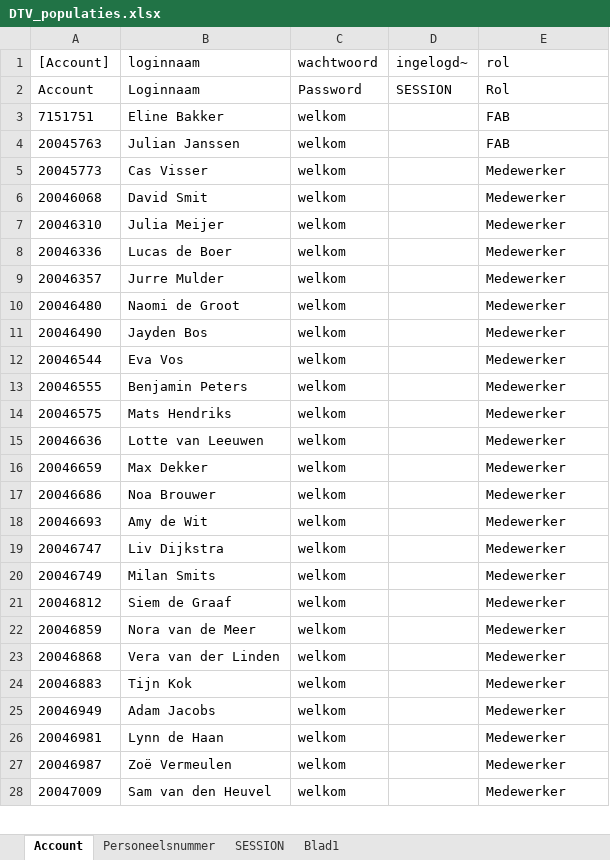
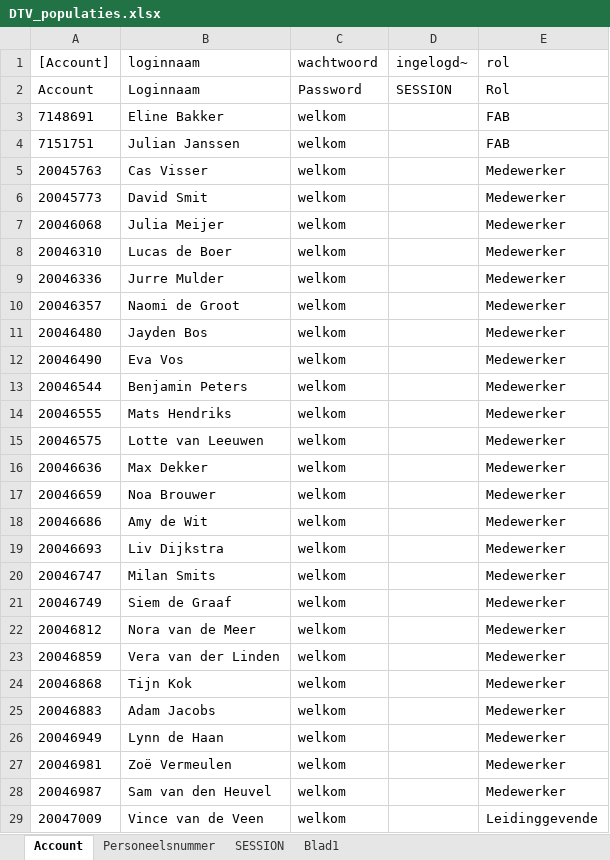
Before and after one commit to AmpersandTarski/ampersand-models, an Excel workbook: NVWA DTV/DTV_populaties.xlsx, sheet Account, drawn as a sheet; only a part is shown; values as stored, in another font and other column widths than the file's, no borders; addresses are those after the commit; the diff covers the shown part only; the diff names each change by its address in the sheet, - before the commit and + after, or states it on an @@ line.

```diff
--- a/NVWA DTV/DTV_populaties.xlsx (sheet Account)
+++ b/NVWA DTV/DTV_populaties.xlsx (sheet Account)
+row 3: 7148691 | Eline Bakker | welkom |  | FAB
-B4 (loginnaam): Eline Bakker
+B4 (loginnaam): Julian Janssen
-B5 (loginnaam): Julian Janssen
+B5 (loginnaam): Cas Visser
-E5 (rol): FAB
+E5 (rol): Medewerker
-B6 (loginnaam): Cas Visser
+B6 (loginnaam): David Smit
-B7 (loginnaam): David Smit
+B7 (loginnaam): Julia Meijer
-B8 (loginnaam): Julia Meijer
+B8 (loginnaam): Lucas de Boer
-B9 (loginnaam): Lucas de Boer
+B9 (loginnaam): Jurre Mulder
-B10 (loginnaam): Jurre Mulder
+B10 (loginnaam): Naomi de Groot
-B11 (loginnaam): Naomi de Groot
+B11 (loginnaam): Jayden Bos
-B12 (loginnaam): Jayden Bos
+B12 (loginnaam): Eva Vos
-B13 (loginnaam): Eva Vos
+B13 (loginnaam): Benjamin Peters
-B14 (loginnaam): Benjamin Peters
+B14 (loginnaam): Mats Hendriks
-B15 (loginnaam): Mats Hendriks
+B15 (loginnaam): Lotte van Leeuwen
-B16 (loginnaam): Lotte van Leeuwen
+B16 (loginnaam): Max Dekker
-B17 (loginnaam): Max Dekker
+B17 (loginnaam): Noa Brouwer
-B18 (loginnaam): Noa Brouwer
+B18 (loginnaam): Amy de Wit
-B19 (loginnaam): Amy de Wit
+B19 (loginnaam): Liv Dijkstra
-B20 (loginnaam): Liv Dijkstra
+B20 (loginnaam): Milan Smits
-B21 (loginnaam): Milan Smits
+B21 (loginnaam): Siem de Graaf
-B22 (loginnaam): Siem de Graaf
+B22 (loginnaam): Nora van de Meer
-B23 (loginnaam): Nora van de Meer
+B23 (loginnaam): Vera van der Linden
-B24 (loginnaam): Vera van der Linden
+B24 (loginnaam): Tijn Kok
-B25 (loginnaam): Tijn Kok
+B25 (loginnaam): Adam Jacobs
-B26 (loginnaam): Adam Jacobs
+B26 (loginnaam): Lynn de Haan
-B27 (loginnaam): Lynn de Haan
+B27 (loginnaam): Zoë Vermeulen
-B28 (loginnaam): Zoë Vermeulen
+B28 (loginnaam): Sam van den Heuvel
-B29 (loginnaam): Sam van den Heuvel
+B29 (loginnaam): Vince van de Veen
-E29 (rol): Medewerker
+E29 (rol): Leidinggevende
```
Also changed, not shown: 2 added rows and 28 edited cells elsewhere in this sheet, sheet Personeelsnummer, NVWA DTV/Arbeidsmodaliteiten.xlsx, 1 other file.
